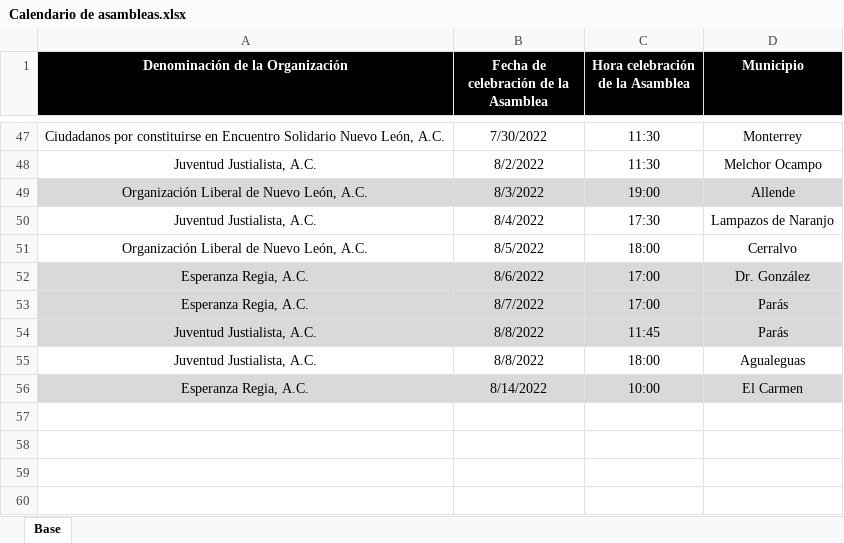
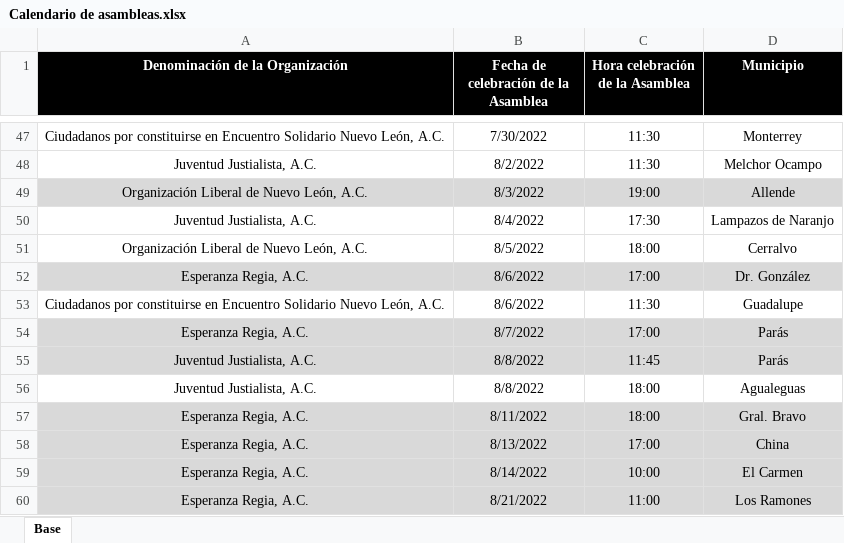
Before and after one commit to RitoCruz12/CalendarioDeAsambleas, an Excel workbook: Calendario de asambleas.xlsx, sheet Base, drawn as a sheet; only a part is shown, gaps mark what is left out; values as stored, in another font and other column widths than the file's, no borders; the diff names each change by its address in the sheet, - before the commit and + after, or states it on an @@ line.

Commit message:
assembly update 12

```diff
--- a/Calendario de asambleas.xlsx (sheet Base)
+++ b/Calendario de asambleas.xlsx (sheet Base)
+row 53: Ciudadanos por constituirse en Encuentro Solidario Nuevo León, A.C. | 8/6/2022 | 11:30 | Guadalupe
+row 57: Esperanza Regia, A.C. | 8/11/2022 | 18:00 | Gral. Bravo
+row 58: Esperanza Regia, A.C. | 8/13/2022 | 17:00 | China
+row 60: Esperanza Regia, A.C. | 8/21/2022 | 11:00 | Los Ramones
```
